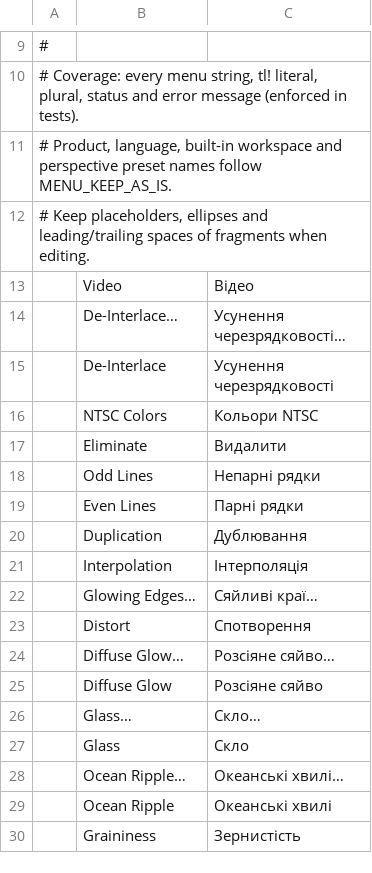
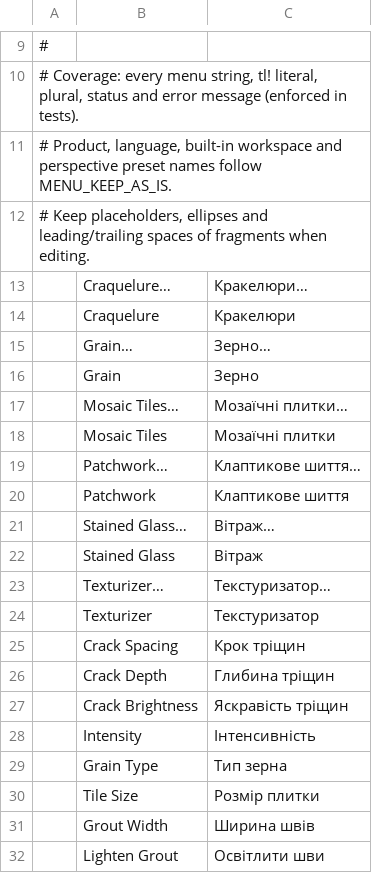
Before and after one commit to treeforjs/vectorcraft, a TSV file: crates/ui-egui/src/i18n/uk.tsv, drawn as a sheet; only a part is shown, gaps mark what is left out; the shorter side is filled out with more unchanged rows; the diff covers the shown part only.

```diff
--- a/crates/ui-egui/src/i18n/uk.tsv
+++ b/crates/ui-egui/src/i18n/uk.tsv
@@ -12 +12,21 @@
 # Keep placeholders, ellipses and leading/trailing spaces of fragments when editing.
+	Craquelure…	Кракелюри…
+	Craquelure	Кракелюри
+	Grain…	Зерно…
+	Grain	Зерно
+	Mosaic Tiles…	Мозаїчні плитки…
+	Mosaic Tiles	Мозаїчні плитки
+	Patchwork…	Клаптикове шиття…
+	Patchwork	Клаптикове шиття
+	Stained Glass…	Вітраж…
+	Stained Glass	Вітраж
+	Texturizer…	Текстуризатор…
+	Texturizer	Текстуризатор
+	Crack Spacing	Крок тріщин
+	Crack Depth	Глибина тріщин
+	Crack Brightness	Яскравість тріщин
+	Intensity	Інтенсивність
+	Grain Type	Тип зерна
+	Tile Size	Розмір плитки
+	Grout Width	Ширина швів
+	Lighten Grout	Освітлити шви
```
Also changed, not shown: 17 added rows elsewhere in this file, crates/ui-egui/src/i18n/es.tsv, crates/ui-egui/src/i18n/fr.tsv, 15 other files.
